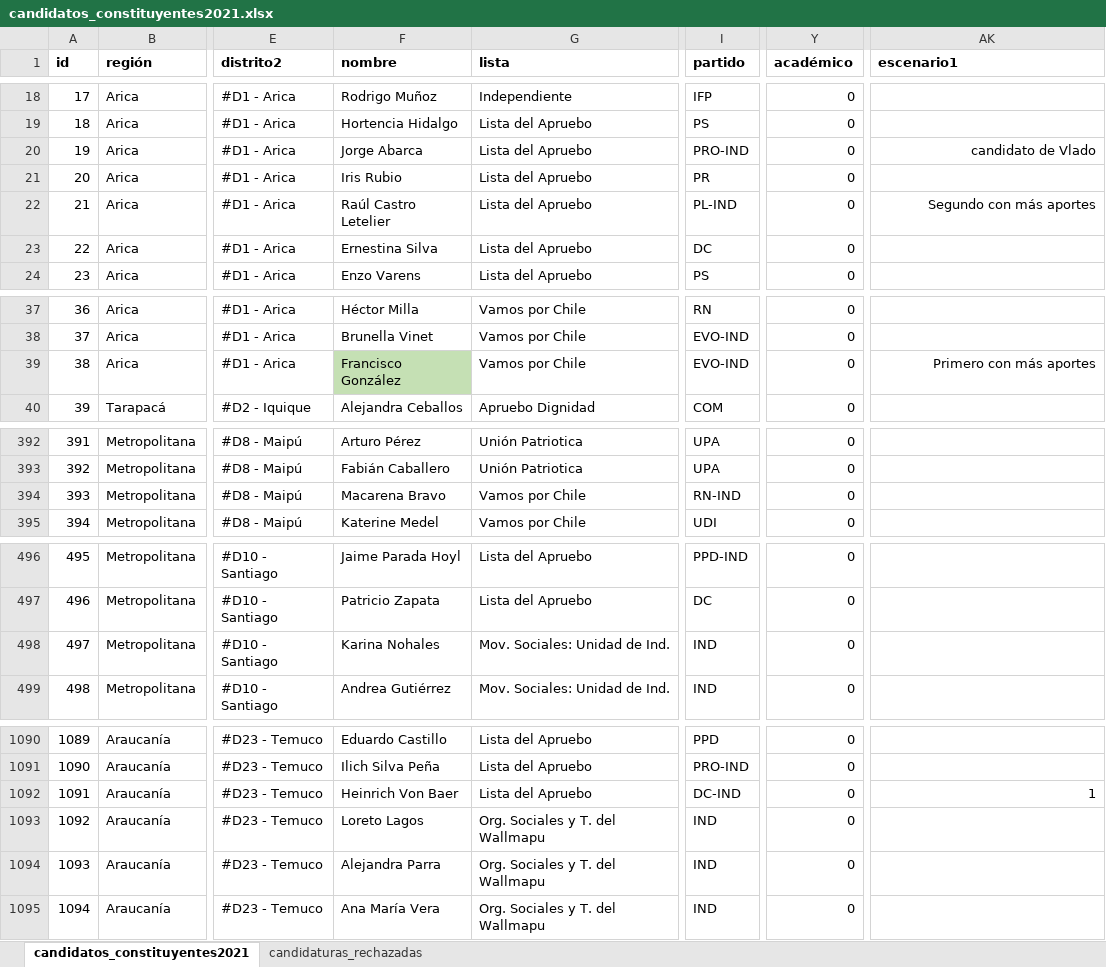
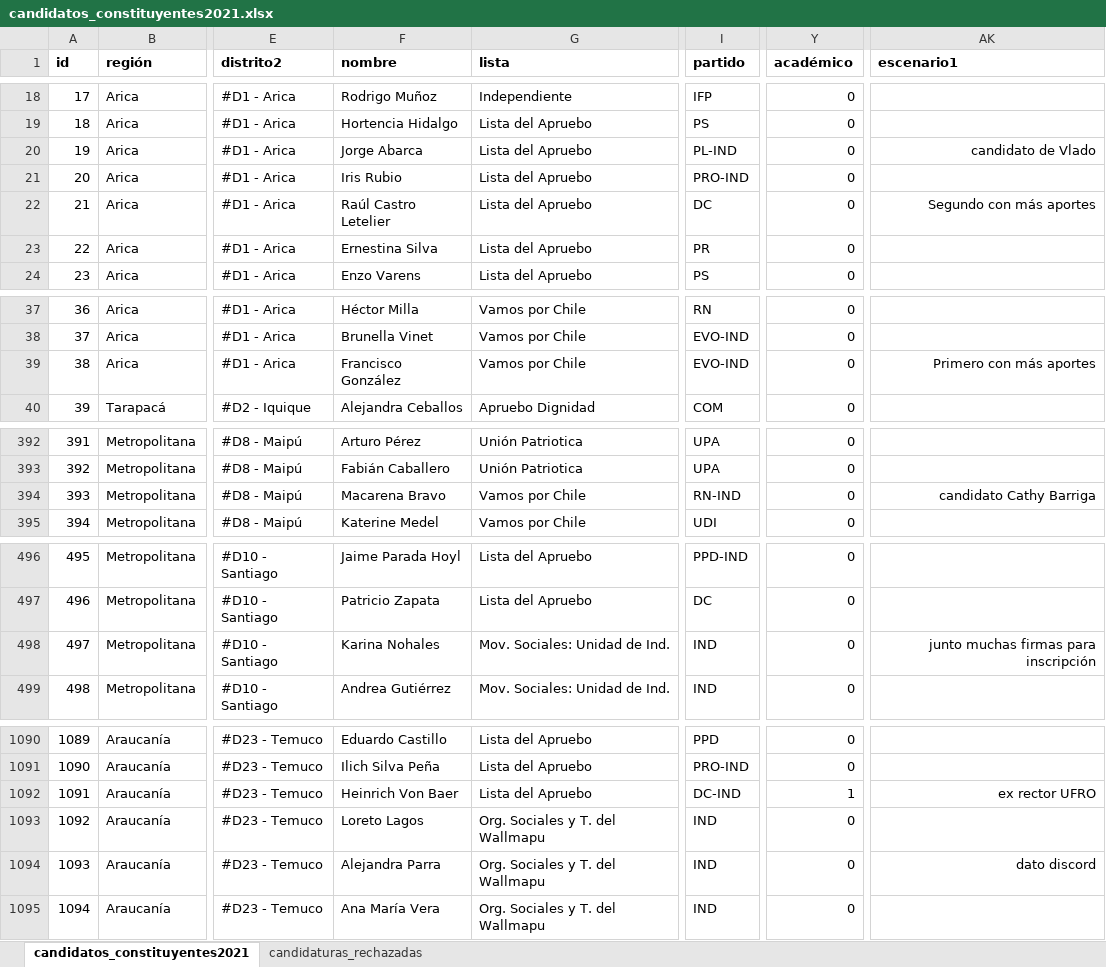
Before and after one commit to tresquintos/candidatos, an Excel workbook: constituyentes 2021/candidatos_constituyentes2021.xlsx, sheet candidatos_constituyentes2021, drawn as a sheet; only a part is shown, gaps mark what is left out; values as stored, in another font and other column widths than the file's, no borders; the diff names each change by its address in the sheet, - before the commit and + after, or states it on an @@ line.

```diff
--- a/constituyentes 2021/candidatos_constituyentes2021.xlsx (sheet candidatos_constituyentes2021)
+++ b/constituyentes 2021/candidatos_constituyentes2021.xlsx (sheet candidatos_constituyentes2021)
-I20 (partido): PRO-IND
+I20 (partido): PL-IND
-I21 (partido): PR
+I21 (partido): PRO-IND
-I22 (partido): PL-IND
+I22 (partido): DC
-I23 (partido): DC
+I23 (partido): PR
-F39 fill: #C5E0B4
+F39 fill: none
-AK394 (escenario1): (empty)
+AK394 (escenario1): candidato Cathy Barriga
-AK498 (escenario1): (empty)
+AK498 (escenario1): junto muchas firmas para inscripción
-Y1092 (académico): 0
+Y1092 (académico): 1
-AK1092 (escenario1): 1
+AK1092 (escenario1): ex rector UFRO
-AK1094 (escenario1): (empty)
+AK1094 (escenario1): dato discord
```
Also changed, not shown: 1 other file.
